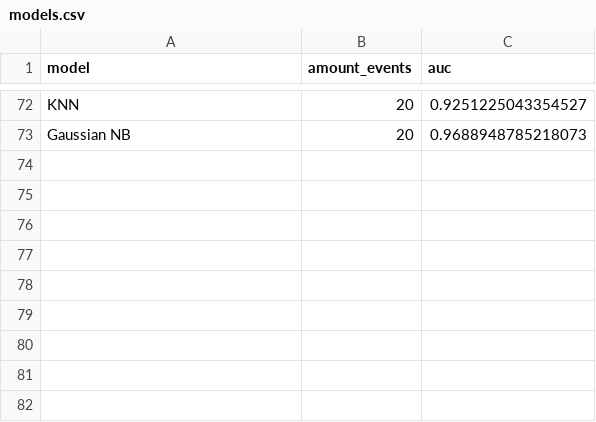
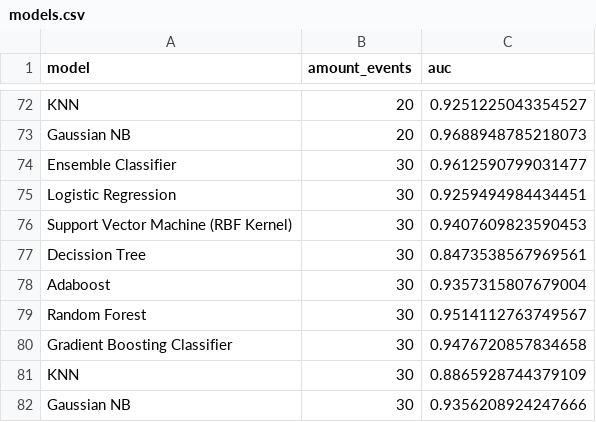
Before and after one commit to lincolncosta/tese, a CSV file: data/models-analysis/models.csv, drawn as a sheet; only a part is shown, gaps mark what is left out; the diff names each change by its address in the sheet, - before the commit and + after, or states it on an @@ line.

Commit message:
feat: atualiza EDAs e inicia experimentos por voting classifier com gaming theory

```diff
--- a/data/models-analysis/models.csv
+++ b/data/models-analysis/models.csv
+row 74: Ensemble Classifier | 30 | 0.9612590799031477
+row 75: Logistic Regression | 30 | 0.9259494984434451
+row 76: Support Vector Machine (RBF Kernel) | 30 | 0.9407609823590453
+row 77: Decission Tree | 30 | 0.8473538567969561
+row 78: Adaboost | 30 | 0.9357315807679004
+row 79: Random Forest | 30 | 0.9514112763749567
+row 80: Gradient Boosting Classifier | 30 | 0.9476720857834658
+row 81: KNN | 30 | 0.8865928744379109
+row 82: Gaussian NB | 30 | 0.9356208924247666
```
Also changed, not shown: 7 other files.
